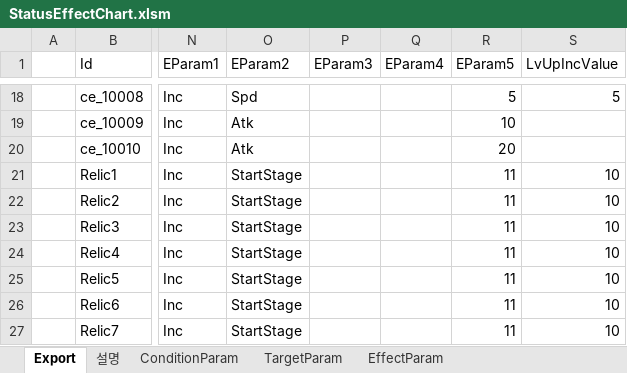
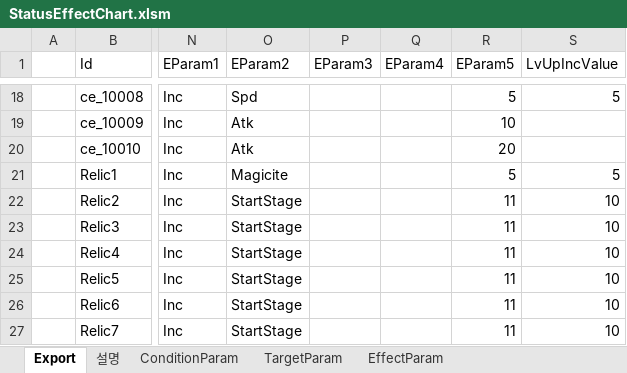
Before and after one commit to BlindBullet/ProjectDF, an Excel workbook: Assets/DataTables~/StatusEffectChart.xlsm, sheet Export, drawn as a sheet; only a part is shown, gaps mark what is left out; values as stored, in another font and other column widths than the file's, no borders; charts and pictures not drawn; the diff names each change by its address in the sheet, - before the commit and + after, or states it on an @@ line.

```diff
--- a/Assets/DataTables~/StatusEffectChart.xlsm (sheet Export)
+++ b/Assets/DataTables~/StatusEffectChart.xlsm (sheet Export)
-O21 (EParam2): StartStage
+O21 (EParam2): Magicite
-R21 (EParam5): 11
+R21 (EParam5): 5
-S21 (LvUpIncValue): 10
+S21 (LvUpIncValue): 5
```
Also changed, not shown: charts or pictures, Assets/DataTables~/RelicChart.xlsm, Assets/DataTables~/StringChart.xlsm, 8 other files.
